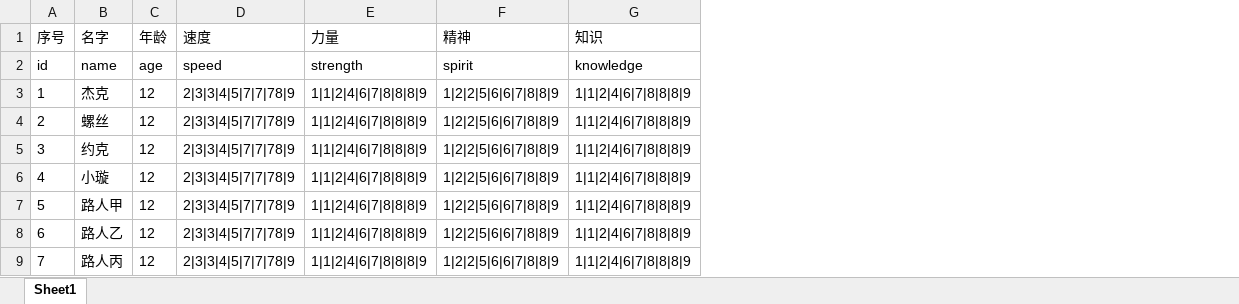
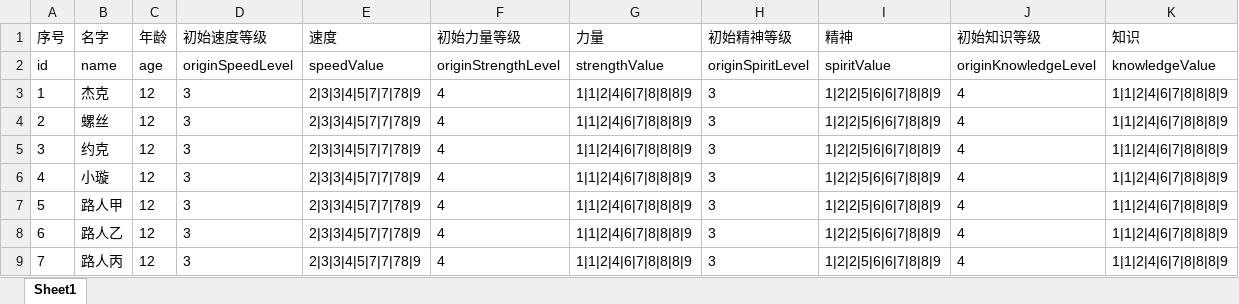
Before and after one commit to qingnia/DangeHouseServer, an Excel workbook: tables/Player.xlsx, sheet Sheet1, drawn as a sheet; values as stored, in another font and other column widths than the file's, no borders; conditional formats not drawn; addresses are those after the commit; the diff names each change by its address in the sheet, - before the commit and + after, or states it on an @@ line.

```diff
--- a/tables/Player.xlsx (sheet Sheet1)
+++ b/tables/Player.xlsx (sheet Sheet1)
+column D (初始速度等级), rows 2-9: originSpeedLevel | 3 | 3 | 3 | 3 | 3 | 3 | 3
+column F (初始力量等级), rows 2-9: originStrengthLevel | 4 | 4 | 4 | 4 | 4 | 4 | 4
+column H (初始精神等级), rows 2-9: originSpiritLevel | 3 | 3 | 3 | 3 | 3 | 3 | 3
+column J (初始知识等级), rows 2-9: originKnowledgeLevel | 4 | 4 | 4 | 4 | 4 | 4 | 4
-E2 (速度): speed
+E2 (速度): speedValue
-G2 (力量): strength
+G2 (力量): strengthValue
-I2 (精神): spirit
+I2 (精神): spiritValue
-K2 (知识): knowledge
+K2 (知识): knowledgeValue
```
Also changed, not shown: tables/Examine.xlsx, tables/Info.xlsx, 14 other files.
